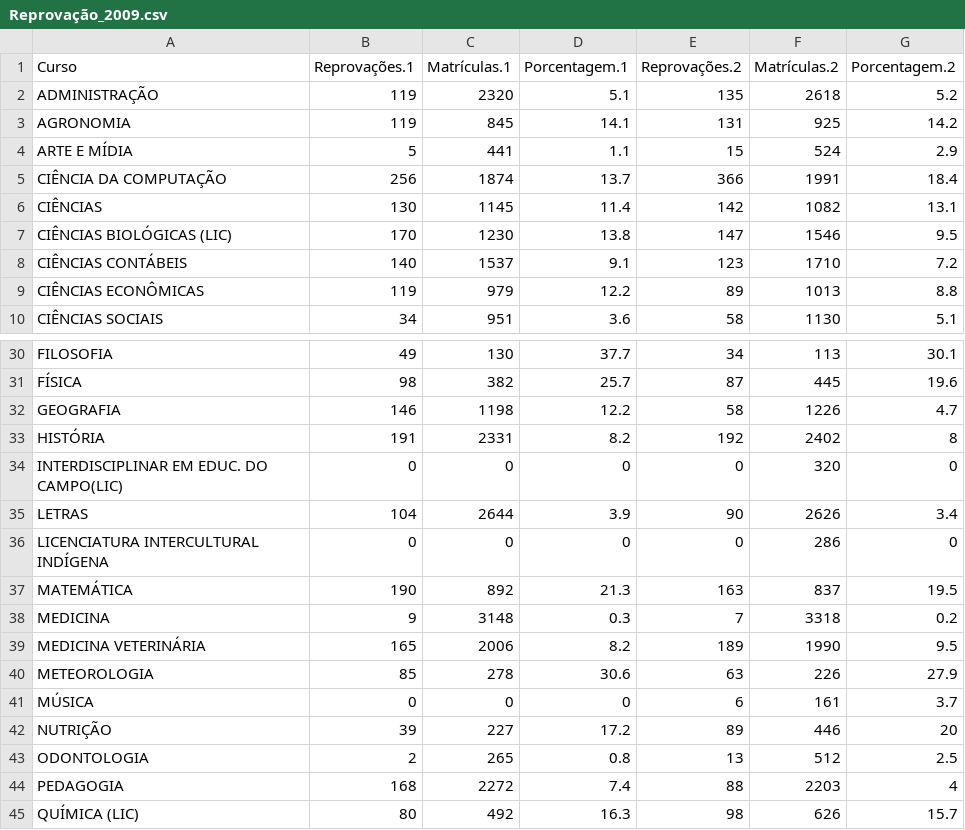
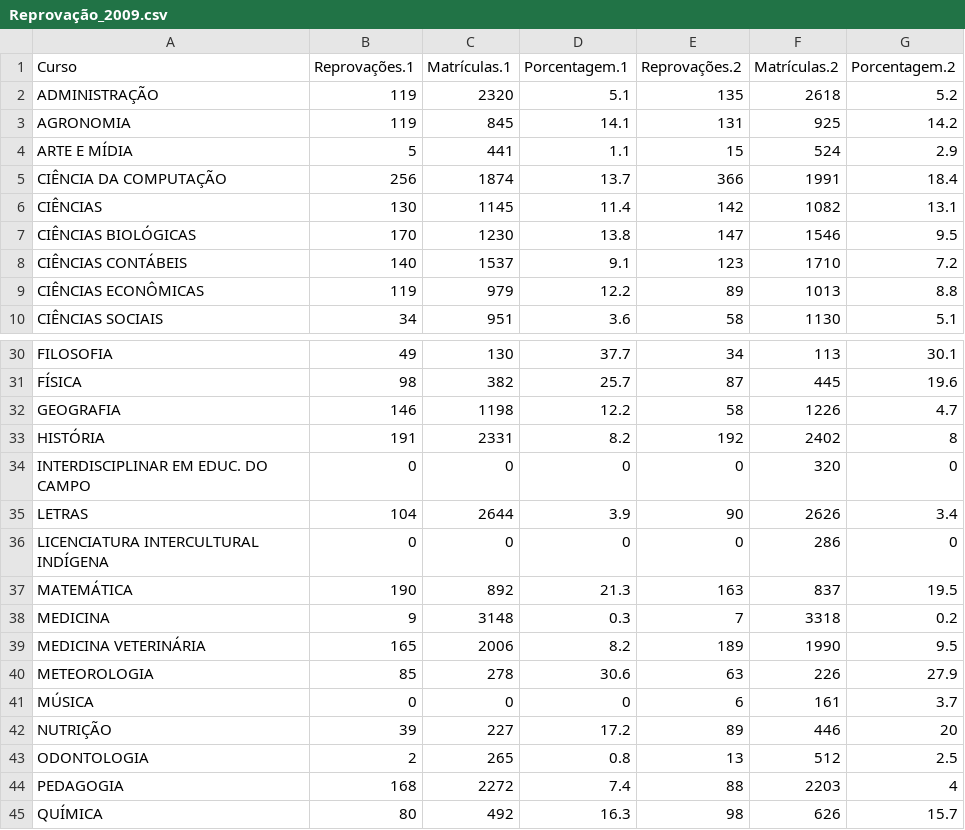
Before and after one commit to leleoveiga/Datablo-UFCG, a CSV file: Dados Processados/Taxas de reprovação/Reprovação_2009.csv, drawn as a sheet; only a part is shown, gaps mark what is left out.

```diff
--- a/Dados Processados/Taxas de reprovação/Reprovação_2009.csv
+++ b/Dados Processados/Taxas de reprovação/Reprovação_2009.csv
@@ -6,3 +6,3 @@ CIÊNCIA DA COMPUTAÇÃO;256;1874;13.7;366;1991;18.4
 CIÊNCIAS;130;1145;11.4;142;1082;13.1
-CIÊNCIAS BIOLÓGICAS (LIC);170;1230;13.8;147;1546;9.5
+CIÊNCIAS BIOLÓGICAS;170;1230;13.8;147;1546;9.5
 CIÊNCIAS CONTÁBEIS;140;1537;9.1;123;1710;7.2
@@ -33,3 +33,3 @@ GEOGRAFIA;146;1198;12.2;58;1226;4.7
 HISTÓRIA;191;2331;8.2;192;2402;8
-INTERDISCIPLINAR EM EDUC. DO CAMPO(LIC);0;0;0;0;320;0
+INTERDISCIPLINAR EM EDUC. DO CAMPO;0;0;0;0;320;0
 LETRAS;104;2644;3.9;90;2626;3.4
@@ -44,2 +44,2 @@ ODONTOLOGIA;2;265;0.8;13;512;2.5
 PEDAGOGIA;168;2272;7.4;88;2203;4
-QUÍMICA (LIC);80;492;16.3;98;626;15.7
+QUÍMICA;80;492;16.3;98;626;15.7
```
Also changed, not shown: Dados Processados/Taxas de reprovação/Reprovacao_2005.csv, Dados Processados/Taxas de reprovação/Reprovação_2007.csv, 10 other files.
